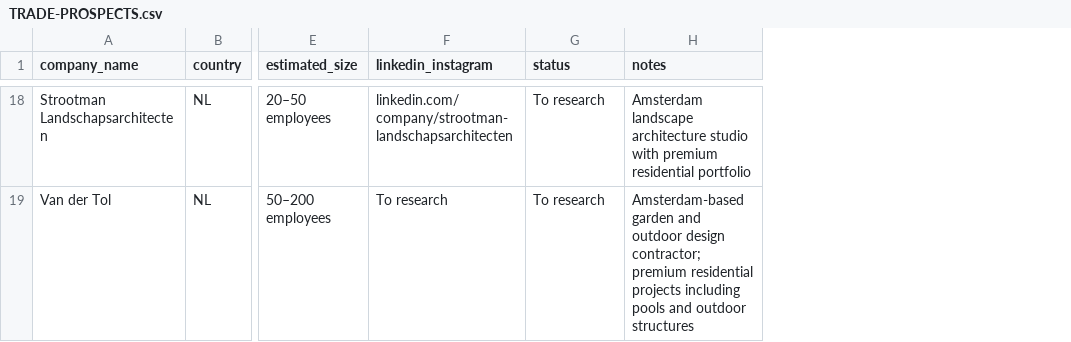
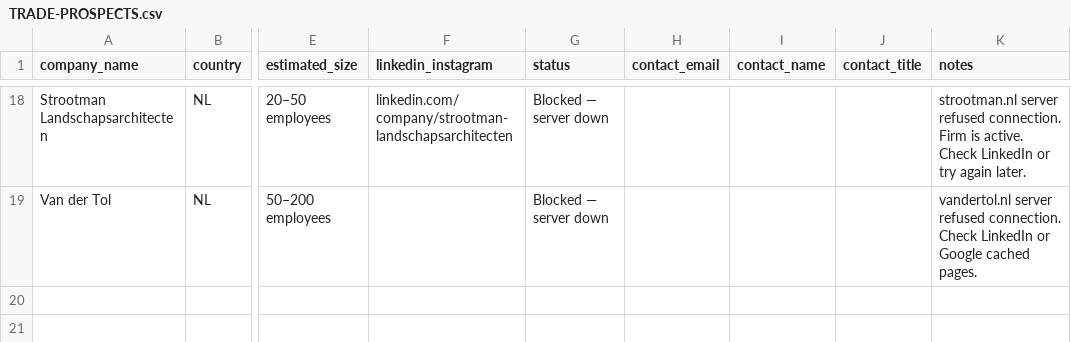
Before and after one commit to adamant1337/VeldoraHaven, a CSV file: growth/outreach/TRADE-PROSPECTS.csv, drawn as a sheet; only a part is shown, gaps mark what is left out; addresses are those after the commit; the diff covers the shown part only; the diff names each change by its address in the sheet, - before the commit and + after, or states it on an @@ line.

```diff
--- a/growth/outreach/TRADE-PROSPECTS.csv
+++ b/growth/outreach/TRADE-PROSPECTS.csv
+column H (contact_email), empty
+column I (contact_name), empty
+column J (contact_title), empty
-G18:G19 (status): To research
+G18:G19 (status): Blocked — server down
-K18 (notes): Amsterdam landscape architecture studio with premium residential portfolio
+K18 (notes): strootman.nl server refused connection. Firm is active. Check LinkedIn or try again later.
-F19 (linkedin_instagram): To research
+F19 (linkedin_instagram): (empty)
-K19 (notes): Amsterdam-based garden and outdoor design contractor; premium residential projects including pools and outdoor structures
+K19 (notes): vandertol.nl server refused connection. Check LinkedIn or Google cached pages.
```
Also changed, not shown: 39 edited cells elsewhere in this file, 5 other files.
